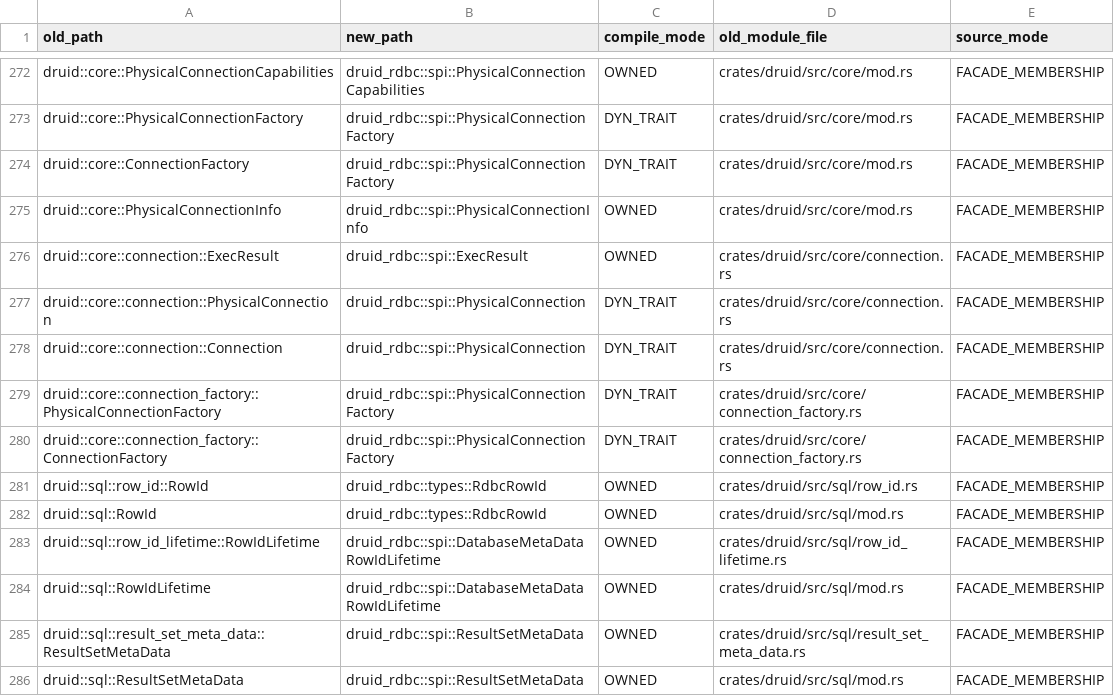
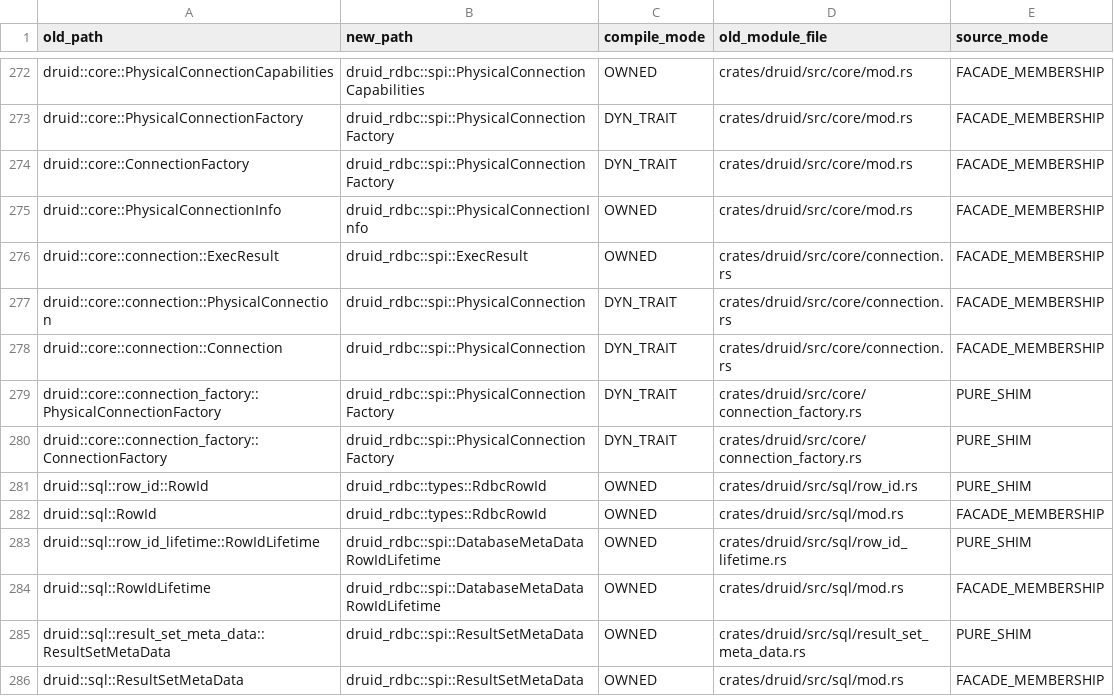
Before and after one commit to easy-4-rust/druid-rust, a TSV file: docs/verification/rdbc-first/rdbc-public-path-map.tsv, drawn as a sheet; only a part is shown, gaps mark what is left out.

Commit message:
fix(rdbc): freeze task4 public path denominator

```diff
--- a/docs/verification/rdbc-first/rdbc-public-path-map.tsv
+++ b/docs/verification/rdbc-first/rdbc-public-path-map.tsv
@@ -278,9 +278,9 @@ druid::core::connection::PhysicalConnection	druid_rdbc::spi::PhysicalConnection
 druid::core::connection::Connection	druid_rdbc::spi::PhysicalConnection	DYN_TRAIT	crates/druid/src/core/connection.rs	FACADE_MEMBERSHIP
-druid::core::connection_factory::PhysicalConnectionFactory	druid_rdbc::spi::PhysicalConnectionFactory	DYN_TRAIT	crates/druid/src/core/connection_factory.rs	FACADE_MEMBERSHIP
-druid::core::connection_factory::ConnectionFactory	druid_rdbc::spi::PhysicalConnectionFactory	DYN_TRAIT	crates/druid/src/core/connection_factory.rs	FACADE_MEMBERSHIP
-druid::sql::row_id::RowId	druid_rdbc::types::RdbcRowId	OWNED	crates/druid/src/sql/row_id.rs	FACADE_MEMBERSHIP
+druid::core::connection_factory::PhysicalConnectionFactory	druid_rdbc::spi::PhysicalConnectionFactory	DYN_TRAIT	crates/druid/src/core/connection_factory.rs	PURE_SHIM
+druid::core::connection_factory::ConnectionFactory	druid_rdbc::spi::PhysicalConnectionFactory	DYN_TRAIT	crates/druid/src/core/connection_factory.rs	PURE_SHIM
+druid::sql::row_id::RowId	druid_rdbc::types::RdbcRowId	OWNED	crates/druid/src/sql/row_id.rs	PURE_SHIM
 druid::sql::RowId	druid_rdbc::types::RdbcRowId	OWNED	crates/druid/src/sql/mod.rs	FACADE_MEMBERSHIP
-druid::sql::row_id_lifetime::RowIdLifetime	druid_rdbc::spi::DatabaseMetaDataRowIdLifetime	OWNED	crates/druid/src/sql/row_id_lifetime.rs	FACADE_MEMBERSHIP
+druid::sql::row_id_lifetime::RowIdLifetime	druid_rdbc::spi::DatabaseMetaDataRowIdLifetime	OWNED	crates/druid/src/sql/row_id_lifetime.rs	PURE_SHIM
 druid::sql::RowIdLifetime	druid_rdbc::spi::DatabaseMetaDataRowIdLifetime	OWNED	crates/druid/src/sql/mod.rs	FACADE_MEMBERSHIP
-druid::sql::result_set_meta_data::ResultSetMetaData	druid_rdbc::spi::ResultSetMetaData	OWNED	crates/druid/src/sql/result_set_meta_data.rs	FACADE_MEMBERSHIP
+druid::sql::result_set_meta_data::ResultSetMetaData	druid_rdbc::spi::ResultSetMetaData	OWNED	crates/druid/src/sql/result_set_meta_data.rs	PURE_SHIM
 druid::sql::ResultSetMetaData	druid_rdbc::spi::ResultSetMetaData	OWNED	crates/druid/src/sql/mod.rs	FACADE_MEMBERSHIP
```
Also changed, not shown: 3 other files.
